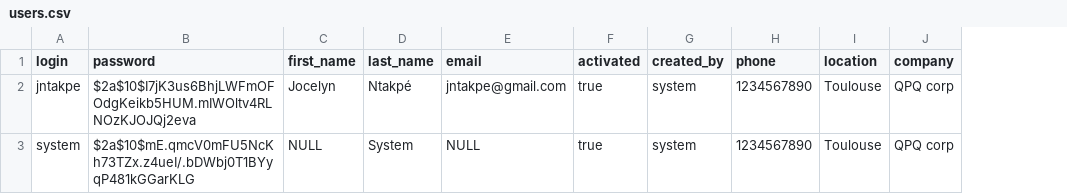
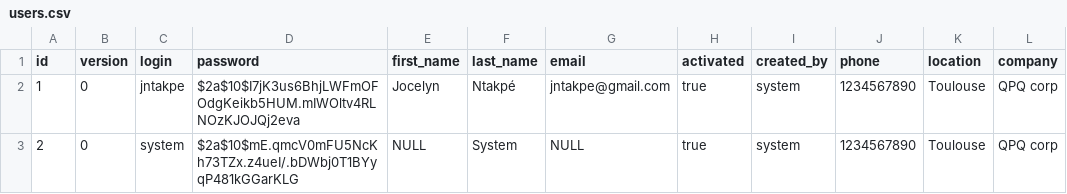
Before and after one commit to jntakpe/qpq, a CSV file: src/main/resources/liquibase/data/users.csv, drawn as a sheet; only a part is shown; the diff names each change by its address in the sheet, - before the commit and + after, or states it on an @@ line.

```diff
--- a/src/main/resources/liquibase/data/users.csv
+++ b/src/main/resources/liquibase/data/users.csv
+column A (id), rows 2-3: 1 | 2
+column B (version), rows 2-3: 0 | 0
```
Also changed, not shown: 4 other files.
